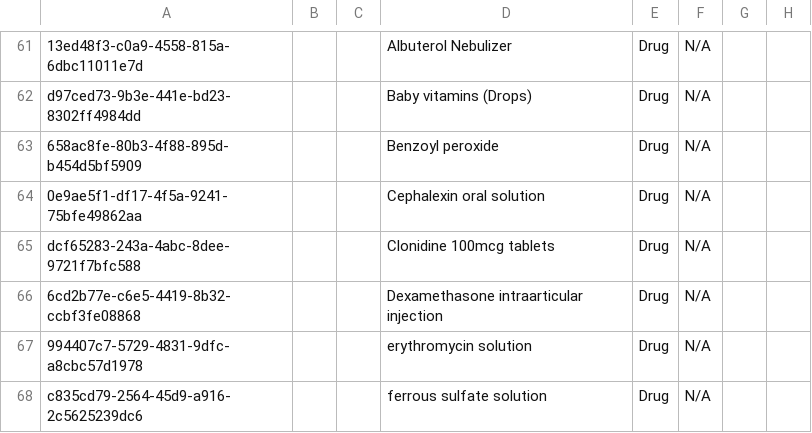
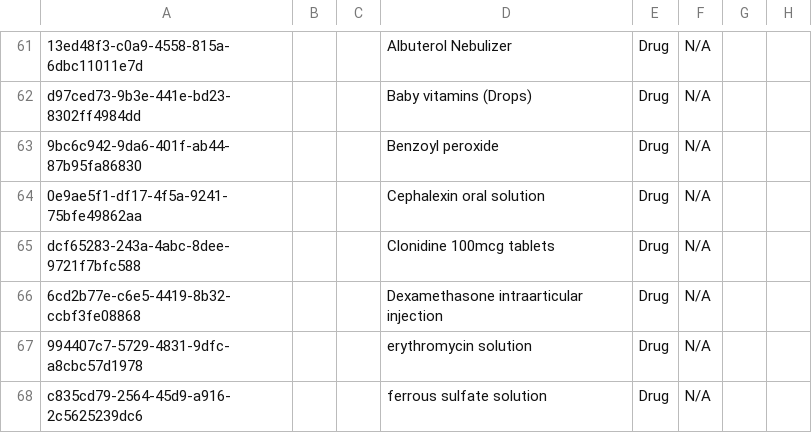
Before and after one commit to globalhealthcoalition/openmrs-config-ghc, a CSV file: configuration/concepts/concept_drugs.csv, drawn as a sheet; only a part is shown, gaps mark what is left out; the diff names each change by its address in the sheet, - before the commit and + after, or states it on an @@ line.

Commit message:
GHC-50: Using existing concept uuid for Benzoyl peroxide

```diff
--- a/configuration/concepts/concept_drugs.csv
+++ b/configuration/concepts/concept_drugs.csv
-A63: 658ac8fe-80b3-4f88-895d-b454d5bf5909
+A63: 9bc6c942-9da6-401f-ab44-87b95fa86830
```
Also changed, not shown: configuration/drugs/drugs.csv.
